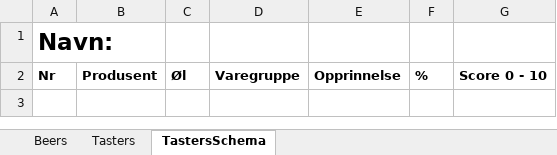
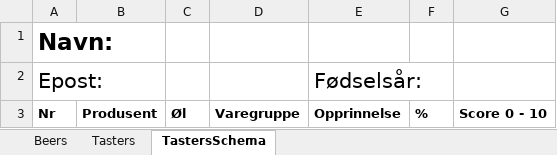
Before and after one commit to aklefdal/BeerTaste, an Excel workbook: BeerTaste.Console/BeerTaste.xlsx, sheet TastersSchema, drawn as a sheet; values as stored, in another font and other column widths than the file's, no borders; the diff names each change by its address in the sheet, - before the commit and + after, or states it on an @@ line.

```diff
--- a/BeerTaste.Console/BeerTaste.xlsx (sheet TastersSchema)
+++ b/BeerTaste.Console/BeerTaste.xlsx (sheet TastersSchema)
+row 2: Epost: |  |  |  | Fødselsår:
```
Also changed, not shown: 1 other file.
